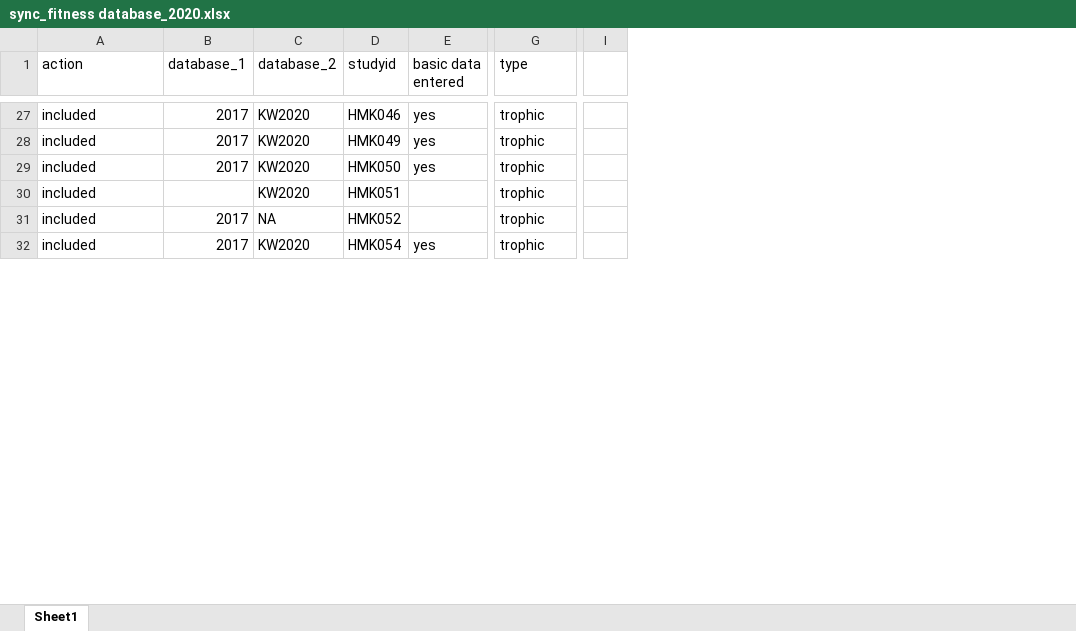
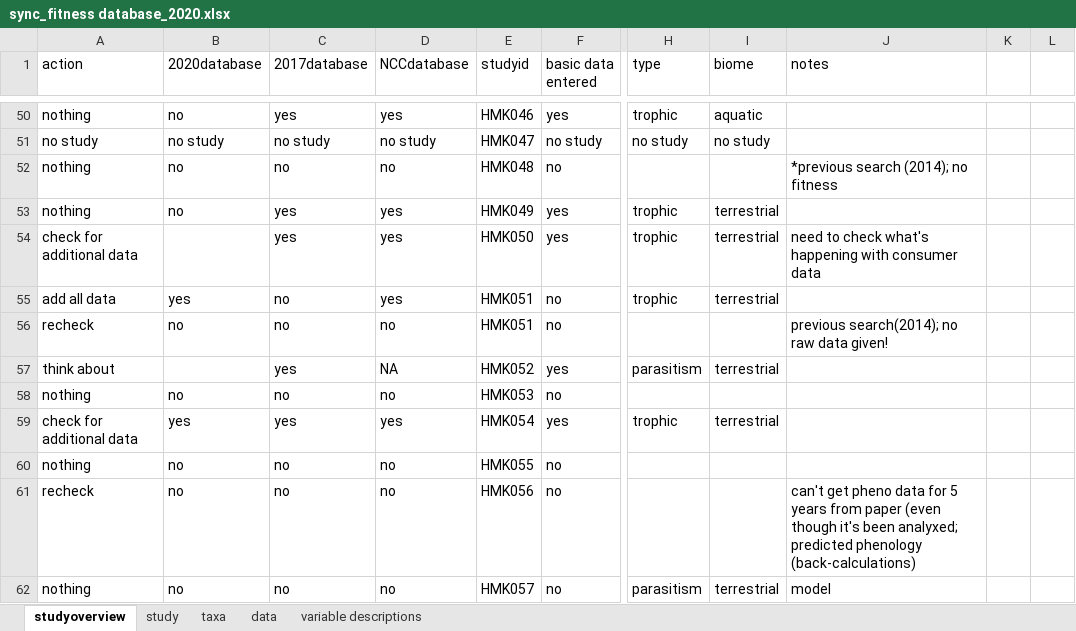
Before and after one commit to kharouba/sync_fitness, an Excel workbook: meta-analysis/sync_fitness database_2020.xlsx, sheet studyoverview, drawn as a sheet; only a part is shown, gaps mark what is left out; values as stored, in another font and other column widths than the file's, no cell formats; removed rows and columns are numbered as before the commit, all else as after; rows hold the shown columns only; the diff covers the shown part only; the diff names each change by its address in the sheet, - before the commit and + after, or states it on an @@ line.

Commit message:
continuing lit search, some data entry

```diff
--- a/meta-analysis/sync_fitness database_2020.xlsx (sheet studyoverview)
+++ b/meta-analysis/sync_fitness database_2020.xlsx (sheet studyoverview)
-sheet tab: Sheet1
+sheet tab: studyoverview
+sheet tab: study
+sheet tab: taxa
+sheet tab: data
+sheet tab: variable descriptions
-column B (database_1), rows 27-32: 2017 | 2017 | 2017 |  | 2017 | 2017
-column C (database_2), rows 27-32: KW2020 | KW2020 | KW2020 | KW2020 | NA | KW2020
+column B (2020database), row 50: no; rows 53-55: no |  | yes; row 59: yes
+column C (2017database), row 50: yes; rows 53-55: yes | yes | no; row 57: yes; row 59: yes
+column D (NCCdatabase), row 50: yes; rows 53-55: all yes; row 57: NA; row 59: yes
-column I, empty
+column I (biome), row 50: aquatic; rows 53-55: all terrestrial; row 57: terrestrial; row 59: terrestrial
+column J (notes), row 54: need to check what's happening with consumer data
+column K, empty
+column L, empty
-A50 (action): included
+A50 (action): nothing
+row 51: no study | no study | no study | no study | HMK047 | no study | no study | no study
+row 52: nothing | no | no | no | HMK048 | no |  |  | *previous search (2014); no fitness
-A53 (action): included
+A53 (action): nothing
-A54 (action): included
+A54 (action): check for additional data
-A55 (action): included
+A55 (action): add all data
-F55 (basic data entered): (empty)
+F55 (basic data entered): no
+row 56: recheck | no | no | no | HMK051 | no |  |  | previous search(2014); no raw data given!
-A57 (action): included
+A57 (action): think about
-F57 (basic data entered): (empty)
+F57 (basic data entered): yes
-H57 (type): trophic
+H57 (type): parasitism
+row 58: nothing | no | no | no | HMK053 | no
-A59 (action): included
+A59 (action): check for additional data
+row 60: nothing | no | no | no | HMK055 | no
+row 61: recheck | no | no | no | HMK056 | no |  |  | can't get pheno data for 5 years from paper (even though it's been analyxed; predicted phenology (back-calculations)
+row 62: nothing | no | no | no | HMK057 | no | parasitism | terrestrial | model
```
Also changed, not shown: 37 added rows, 1 removed row, 1 removed column and 68 edited cells elsewhere in this sheet, cell formats, 2017_meta-analysis/fitness database.xlsx, 53 other files.
